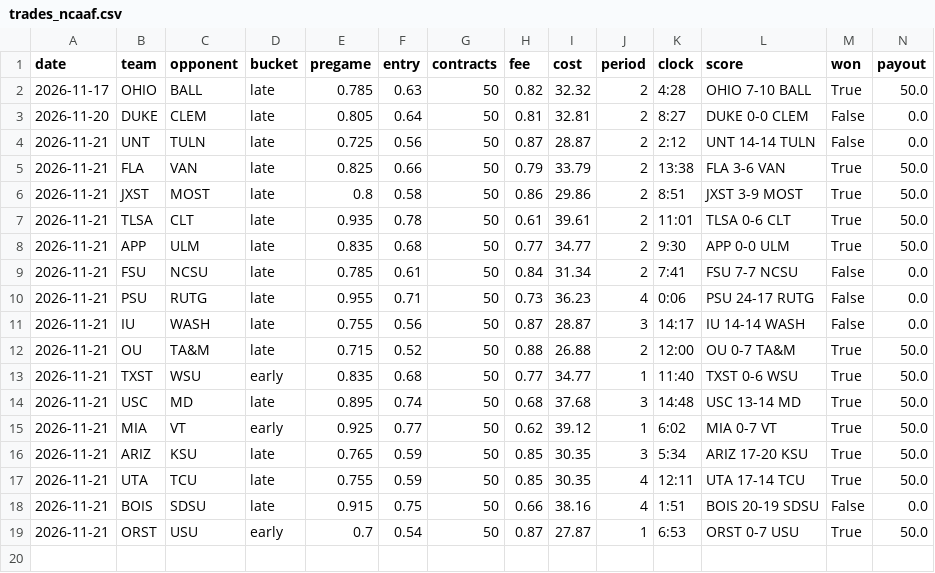
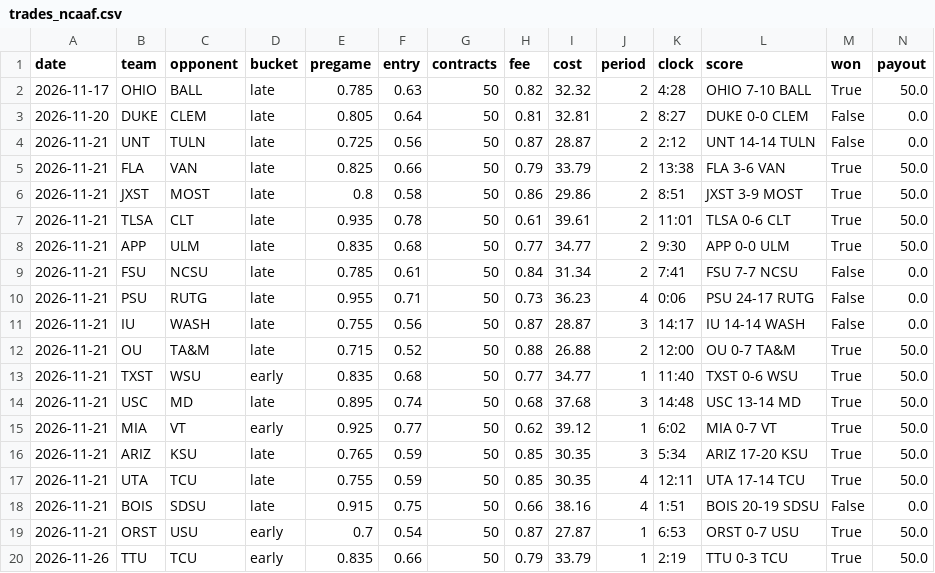
Before and after one commit to glimpse149/kalshi-sports-dip, a CSV file: data/trades_ncaaf.csv, drawn as a sheet; only a part is shown; rows hold the shown columns only; the diff names each change by its address in the sheet, - before the commit and + after, or states it on an @@ line.

Commit message:
live run ncaaf 2026-11-27

```diff
--- a/data/trades_ncaaf.csv
+++ b/data/trades_ncaaf.csv
+row 20: 2026-11-26 | TTU | TCU | early | 0.835 | 0.66 | 50 | 0.79 | 33.79 | 1 | 2:19 | TTU 0-3 TCU | True | 50.0
```
Also changed, not shown: 1 other file.
